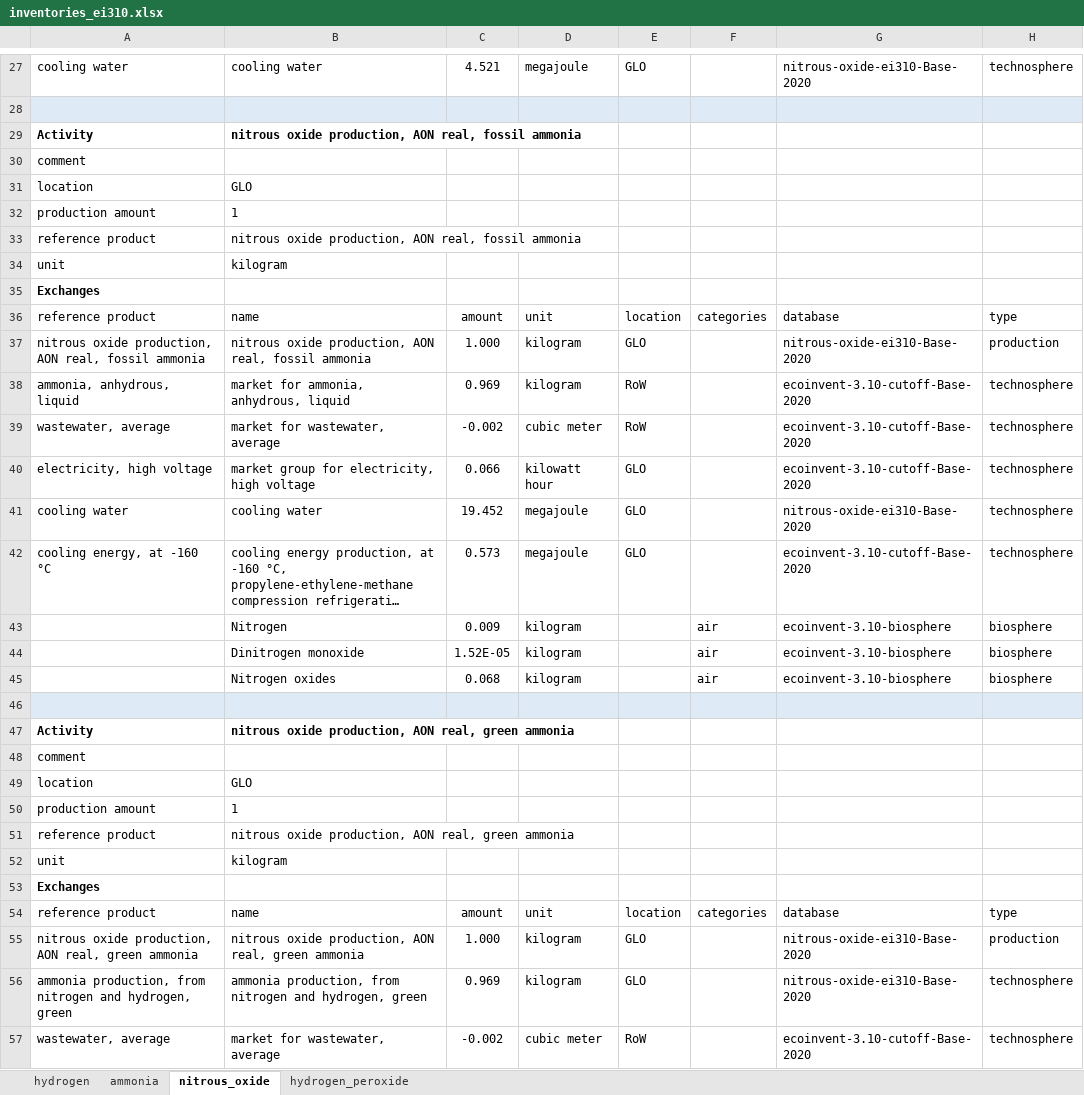
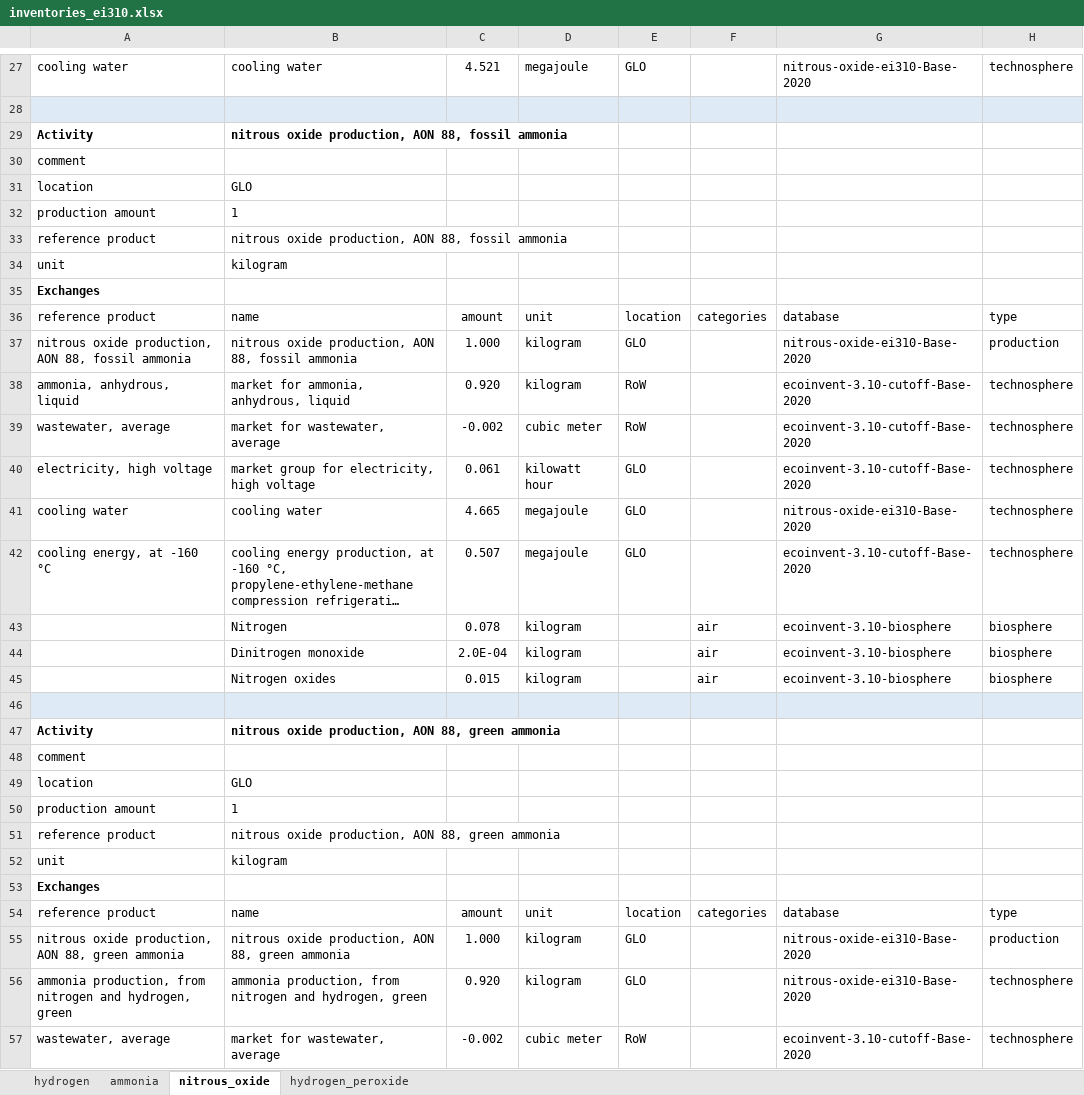
Before and after one commit to abhix2704/Nitrous-oxide-production, an Excel workbook: data/inventories_ei310.xlsx, sheet nitrous_oxide, drawn as a sheet; only a part is shown, gaps mark what is left out; long unchanged cells end in …; values as stored, in another font and other column widths than the file's, no borders; the diff covers the shown part only; the diff names each change by its address in the sheet, - before the commit and + after, or states it on an @@ line.

```diff
--- a/data/inventories_ei310.xlsx (sheet nitrous_oxide)
+++ b/data/inventories_ei310.xlsx (sheet nitrous_oxide)
-B29: …production, AON real, fossil ammonia
+B29: …production, AON 88, fossil ammonia
-B33: …production, AON real, fossil ammonia
+B33: …production, AON 88, fossil ammonia
-A37: …production, AON real, fossil ammonia
+A37: …production, AON 88, fossil ammonia
-B37: …production, AON real, fossil ammonia
+B37: …production, AON 88, fossil ammonia
-C38: 0.969
+C38: 0.920
-C40: 0.066
+C40: 0.061
-C41: 19.452
+C41: 4.665
-C42: 0.573
+C42: 0.507
-C43: 0.009
+C43: 0.078
-C44: 1.52E-05
+C44: 2.0E-04
-C45: 0.068
+C45: 0.015
-B47: …production, AON real, green ammonia
+B47: …production, AON 88, green ammonia
-B51: …production, AON real, green ammonia
+B51: …production, AON 88, green ammonia
-A55: …production, AON real, green ammonia
+A55: …production, AON 88, green ammonia
-B55: …production, AON real, green ammonia
+B55: …production, AON 88, green ammonia
-C56: 0.969
+C56: 0.920
```
Also changed, not shown: 14 edited cells elsewhere in this sheet, sheet hydrogen_peroxide, 16 other files.
